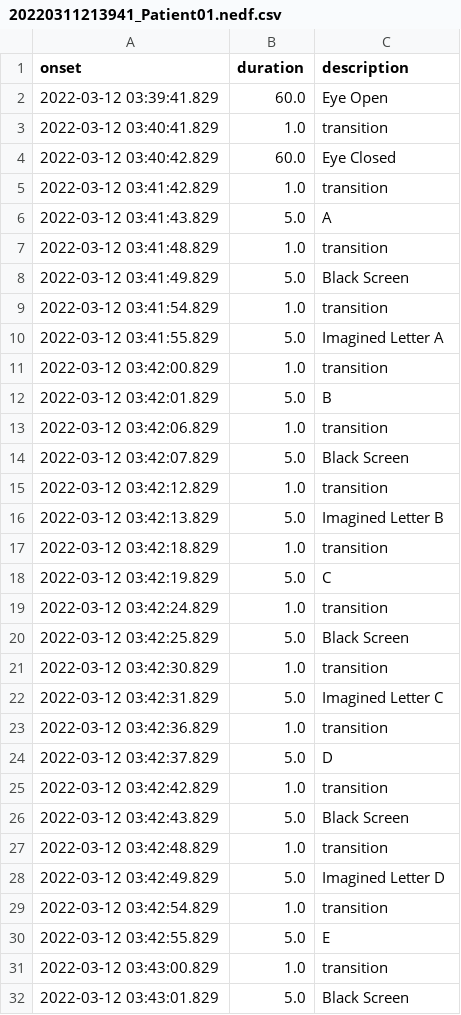
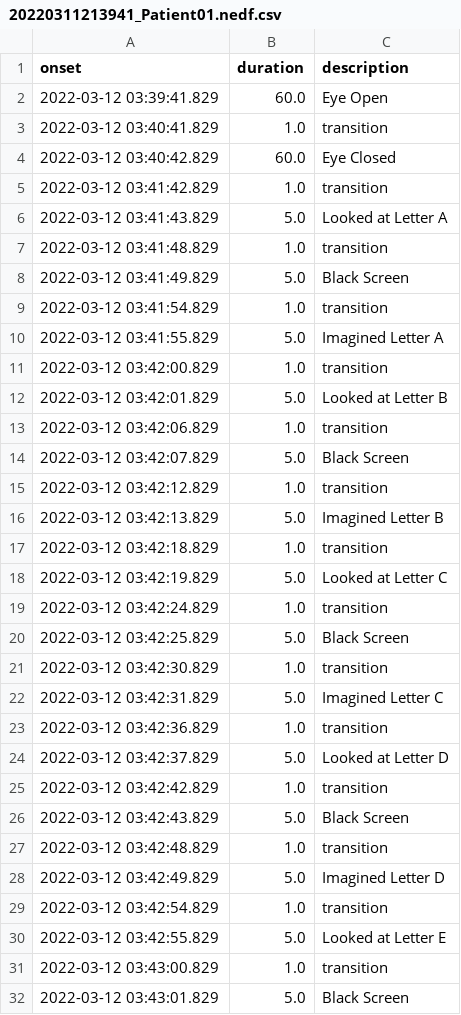
Before and after one commit to jdozie/reading-eeg, a CSV file: results/EEG_Data/Subject_01/20220311213941_Patient01.nedf.csv, drawn as a sheet; only a part is shown; the diff covers the shown part only.

```diff
--- a/results/EEG_Data/Subject_01/20220311213941_Patient01.nedf.csv
+++ b/results/EEG_Data/Subject_01/20220311213941_Patient01.nedf.csv
@@ -5,3 +5,3 @@ onset,duration,description
 2022-03-12 03:41:42.829,1.0,transition
-2022-03-12 03:41:43.829,5.0,A
+2022-03-12 03:41:43.829,5.0,Looked at Letter A
 2022-03-12 03:41:48.829,1.0,transition
@@ -11,3 +11,3 @@ onset,duration,description
 2022-03-12 03:42:00.829,1.0,transition
-2022-03-12 03:42:01.829,5.0,B
+2022-03-12 03:42:01.829,5.0,Looked at Letter B
 2022-03-12 03:42:06.829,1.0,transition
@@ -17,3 +17,3 @@ onset,duration,description
 2022-03-12 03:42:18.829,1.0,transition
-2022-03-12 03:42:19.829,5.0,C
+2022-03-12 03:42:19.829,5.0,Looked at Letter C
 2022-03-12 03:42:24.829,1.0,transition
@@ -23,3 +23,3 @@ onset,duration,description
 2022-03-12 03:42:36.829,1.0,transition
-2022-03-12 03:42:37.829,5.0,D
+2022-03-12 03:42:37.829,5.0,Looked at Letter D
 2022-03-12 03:42:42.829,1.0,transition
@@ -29,3 +29,3 @@ onset,duration,description
 2022-03-12 03:42:54.829,1.0,transition
-2022-03-12 03:42:55.829,5.0,E
+2022-03-12 03:42:55.829,5.0,Looked at Letter E
 2022-03-12 03:43:00.829,1.0,transition
```
Also changed, not shown: 21 edited cells elsewhere in this file, results/EEG_Data/Subject_02/20220311210032_Patient01.nedf.csv, results/EEG_Data/Subject_03/20220311223304_Patient01.nedf.csv, 6 other files.
